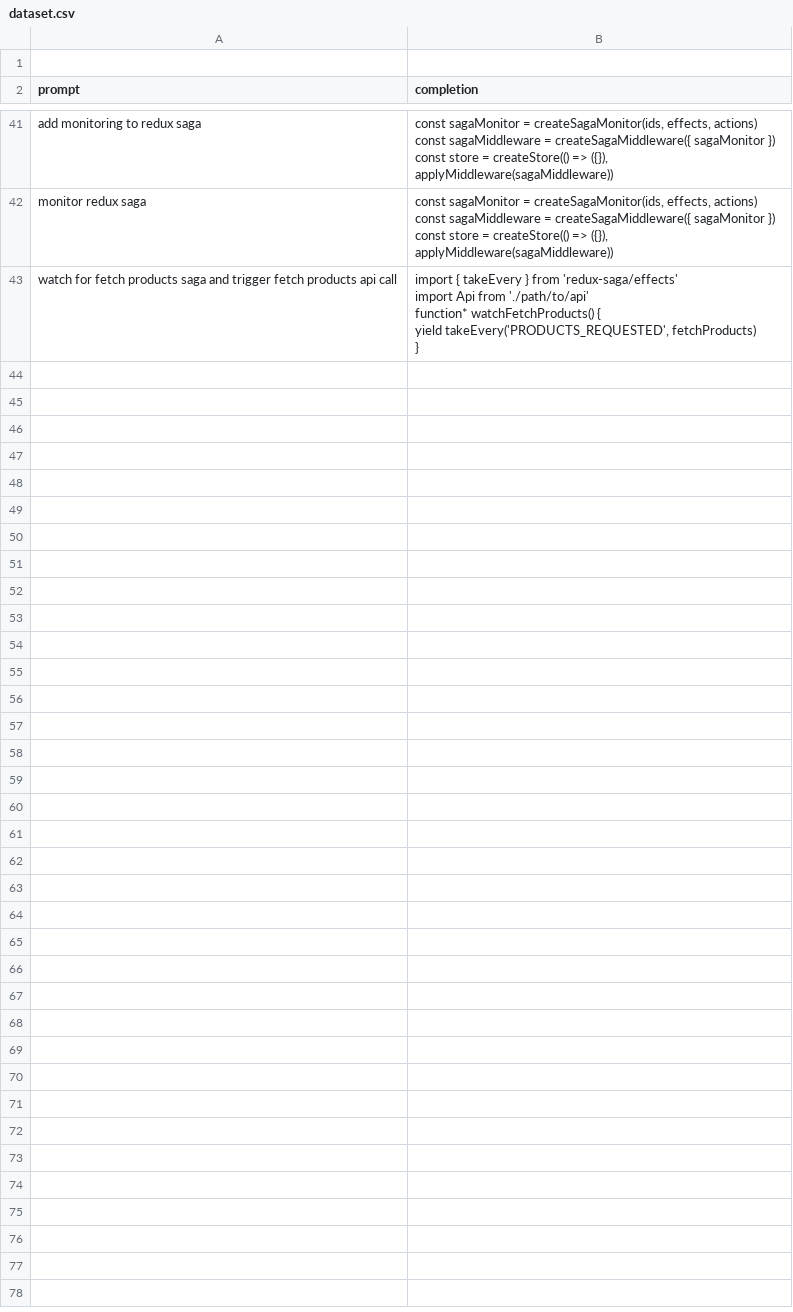
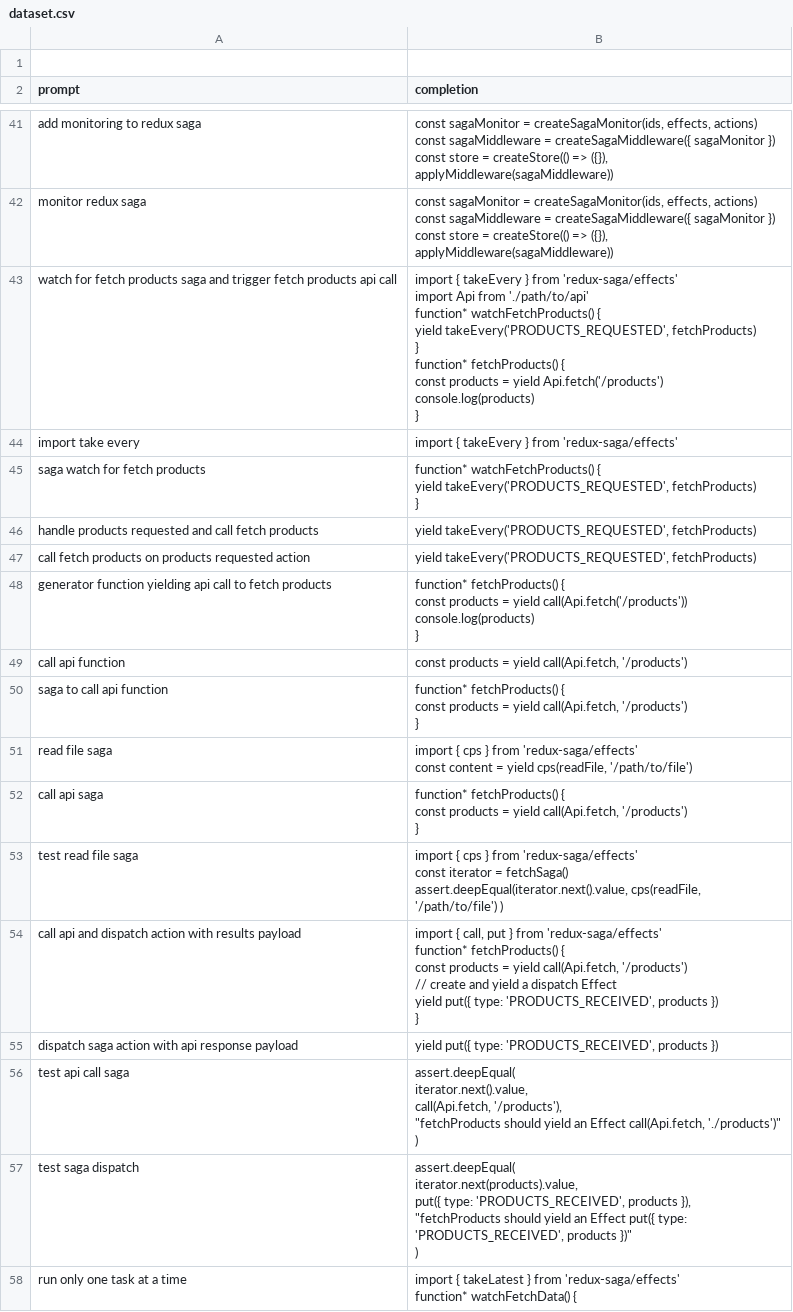
Before and after one commit to 397days/gpt3-code-finetuner, a CSV file: data/dataset.csv, drawn as a sheet; only a part is shown, gaps mark what is left out.

Commit message:
1.4.3

```diff
--- a/data/dataset.csv
+++ b/data/dataset.csv
@@ -243,7 +243,57 @@ monitor redux saga,"const sagaMonitor = createSagaMonitor(ids, effects, actions)
   const store = createStore(() => ({}), applyMiddleware(sagaMiddleware))"
-watch for fetch products saga and trigger fetch products api call,"import { takeEvery } from 'redux-saga/effects'
-import Api from './path/to/api'
-
-function* watchFetchProducts() {
-  yield takeEvery('PRODUCTS_REQUESTED', fetchProducts)
-}
+watch for fetch products saga and trigger fetch products api call,"import { takeEvery } from 'redux-saga/effects'
+import Api from './path/to/api'
+
+function* watchFetchProducts() {
+  yield takeEvery('PRODUCTS_REQUESTED', fetchProducts)
+}
+
+function* fetchProducts() {
+  const products = yield Api.fetch('/products')
+  console.log(products)
+}"
+import take every,import { takeEvery } from 'redux-saga/effects'
+saga watch for fetch products,"function* watchFetchProducts() {
+  yield takeEvery('PRODUCTS_REQUESTED', fetchProducts)
+}"
+handle products requested and call fetch products,"yield takeEvery('PRODUCTS_REQUESTED', fetchProducts)"
+call fetch products on products requested action,"yield takeEvery('PRODUCTS_REQUESTED', fetchProducts)"
+generator function yielding api call to fetch products,"function* fetchProducts() {
+  const products = yield call(Api.fetch('/products'))
+  console.log(products)
+}"
+call api function,"const products = yield call(Api.fetch, '/products')"
+saga to call api function,"function* fetchProducts() {
+  const products = yield call(Api.fetch, '/products')
+}"
+read file saga,"import { cps } from 'redux-saga/effects'
+
+const content = yield cps(readFile, '/path/to/file')"
+call api saga,"function* fetchProducts() {
+  const products = yield call(Api.fetch, '/products')
+}"
+test read file saga,"import { cps } from 'redux-saga/effects'
+
+const iterator = fetchSaga()
+assert.deepEqual(iterator.next().value, cps(readFile, '/path/to/file') )"
+call api and dispatch action with results payload,"import { call, put } from 'redux-saga/effects'
+
+function* fetchProducts() {
+  const products = yield call(Api.fetch, '/products')
+  // create and yield a dispatch Effect
+  yield put({ type: 'PRODUCTS_RECEIVED', products })
+}"
+dispatch saga action with api response payload,"yield put({ type: 'PRODUCTS_RECEIVED', products })"
+test api call saga,"assert.deepEqual(
+  iterator.next().value,
+  call(Api.fetch, '/products'),
+  ""fetchProducts should yield an Effect call(Api.fetch, './products')""
+)"
+test saga dispatch,"assert.deepEqual(
+  iterator.next(products).value,
+  put({ type: 'PRODUCTS_RECEIVED', products }),
+  ""fetchProducts should yield an Effect put({ type: 'PRODUCTS_RECEIVED', products })""
+)"
+run only one task at a time,"import { takeLatest } from 'redux-saga/effects'
+
+function* watchFetchData() {
```
